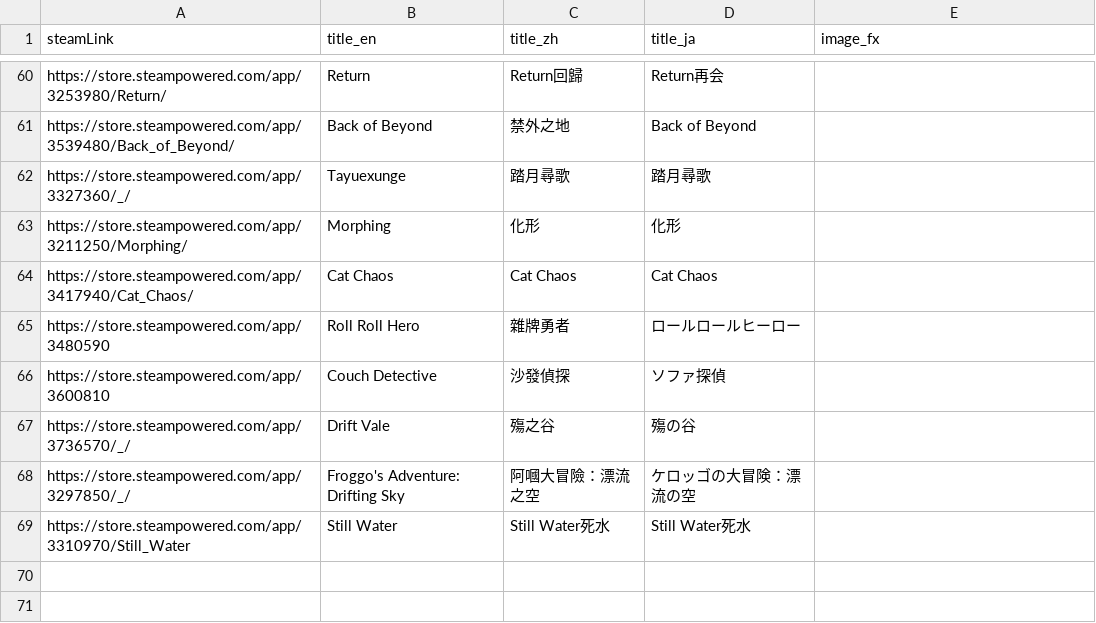
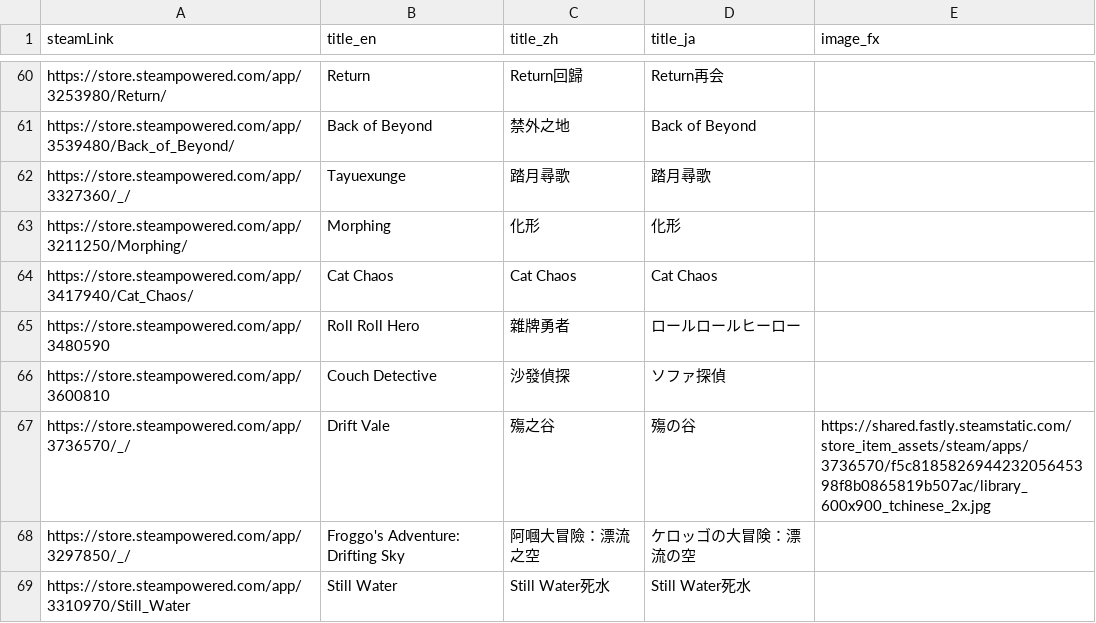
Before and after one commit to FilterGame/FilterGameWeb, a CSV file: IndieGameTW/cards2.csv, drawn as a sheet; only a part is shown, gaps mark what is left out.

```diff
--- a/IndieGameTW/cards2.csv
+++ b/IndieGameTW/cards2.csv
@@ -66,3 +66,3 @@ https://store.steampowered.com/app/3480590,Roll Roll Hero,雜牌勇者,ロール
 https://store.steampowered.com/app/3600810,Couch Detective,沙發偵探,ソファ探偵,
-https://store.steampowered.com/app/3736570/_/,Drift Vale,殤之谷,殤の谷,
+https://store.steampowered.com/app/3736570/_/,Drift Vale,殤之谷,殤の谷,https://shared.fastly.steamstatic.com/store_item_assets/steam/apps/3736570/f5c818582694423205645398f8b0865819b507ac/library_600x900_tchinese_2x.jpg,
 https://store.steampowered.com/app/3297850/_/,Froggo's Adventure: Drifting Sky,阿嘓大冒險：漂流之空,ケロッゴの大冒険：漂流の空,
```
Also changed, not shown: IndieGameTW/cards4.csv.
